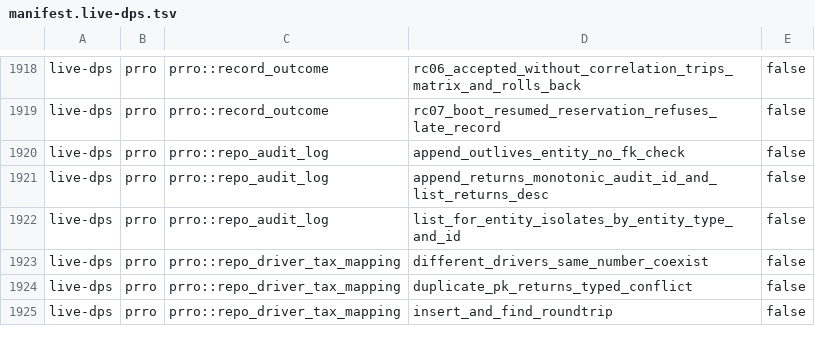
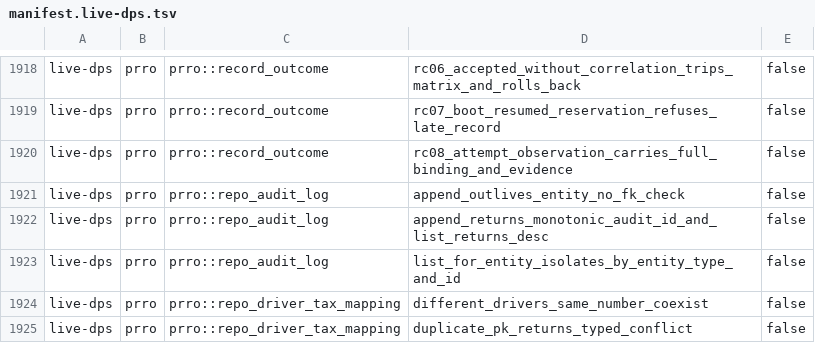
Before and after one commit to Setter1981/PRRO_GATE, a TSV file: docs/cs1r/inventory/manifest.live-dps.tsv, drawn as a sheet; only a part is shown, gaps mark what is left out; the shorter side is filled out with more unchanged rows; the diff names each change by its address in the sheet, - before the commit and + after, or states it on an @@ line.

```diff
--- a/docs/cs1r/inventory/manifest.live-dps.tsv
+++ b/docs/cs1r/inventory/manifest.live-dps.tsv
+row 1920: live-dps | prro | prro::record_outcome | rc08_attempt_observation_carries_full_binding_and_evidence | false
```
Also changed, not shown: docs/cs1r/inventory/manifest.test-support.tsv, 3 other files.
